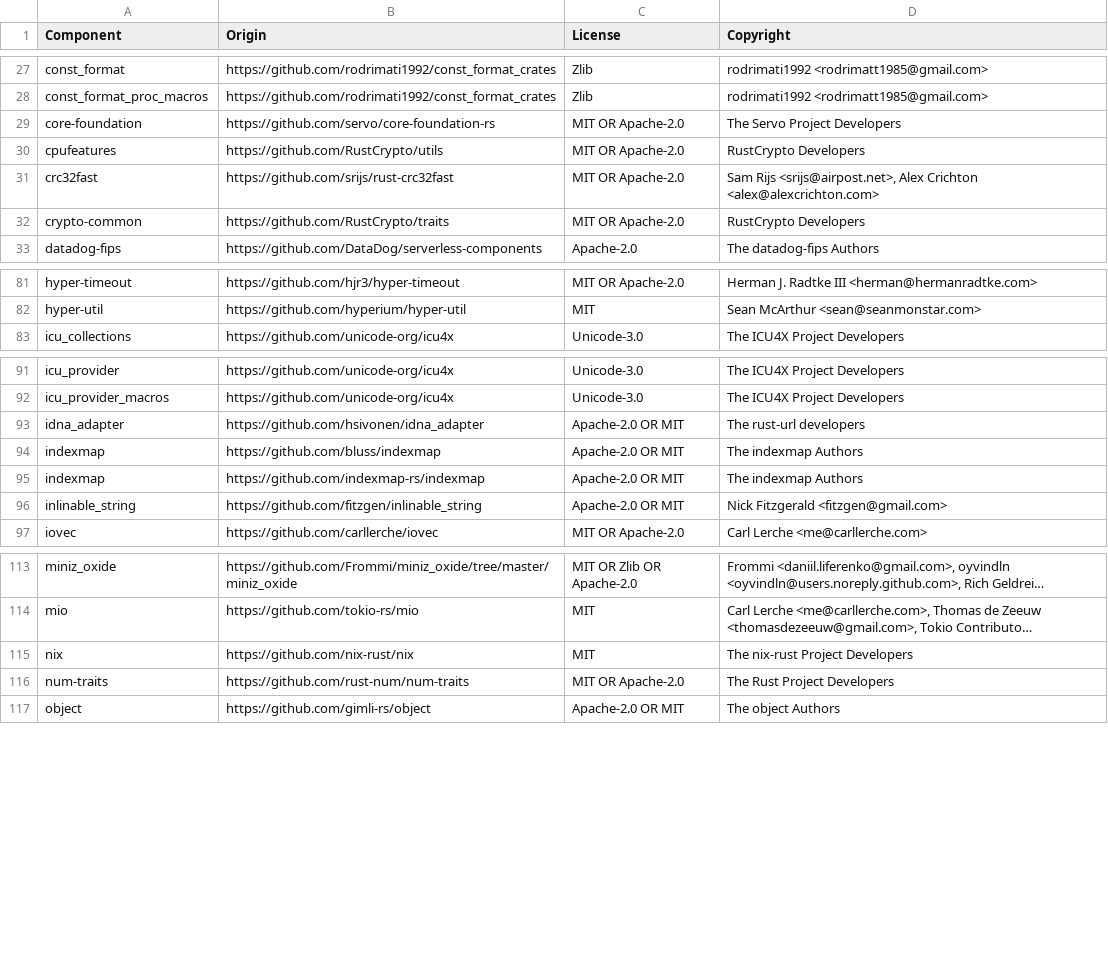
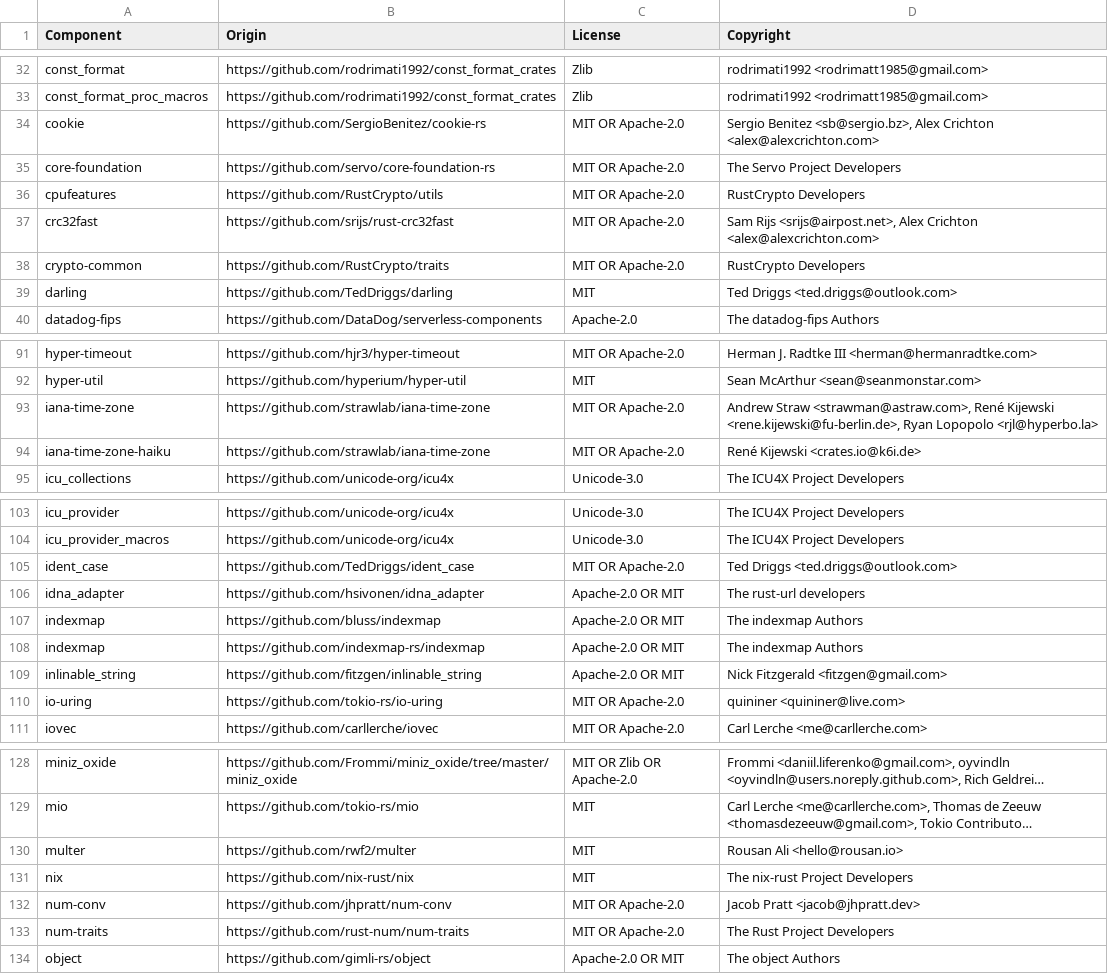
Before and after one commit to DataDog/datadog-lambda-extension, a CSV file: bottlecap/LICENSE-3rdparty.csv, drawn as a sheet; only a part is shown, gaps mark what is left out; long unchanged cells end in …; the diff covers the shown part only; the diff names each change by its address in the sheet, - before the commit and + after, or states it on an @@ line.

```diff
--- a/bottlecap/LICENSE-3rdparty.csv
+++ b/bottlecap/LICENSE-3rdparty.csv
+row 34: cookie | https://github.com/SergioBenitez/cookie-rs | MIT OR Apache-2.0 | Sergio Benitez <sb@sergio.bz>, Alex Crichton <alex@alexcrichton.com>
+row 39: darling | https://github.com/TedDriggs/darling | MIT | Ted Driggs <ted.driggs@outlook.com>
+row 93: iana-time-zone | https://github.com/strawlab/iana-time-zone | MIT OR Apache-2.0 | Andrew Straw <strawman@astraw.com>, René Kijewski <rene.kijewski@fu-berlin.de>, Ryan Lopopolo <rjl@hyperbo.la>
+row 94: iana-time-zone-haiku | https://github.com/strawlab/iana-time-zone | MIT OR Apache-2.0 | René Kijewski <crates.io@k6i.de>
+row 105: ident_case | https://github.com/TedDriggs/ident_case | MIT OR Apache-2.0 | Ted Driggs <ted.driggs@outlook.com>
+row 110: io-uring | https://github.com/tokio-rs/io-uring | MIT OR Apache-2.0 | quininer <quininer@live.com>
+row 130: multer | https://github.com/rwf2/multer | MIT | Rousan Ali <hello@rousan.io>
+row 132: num-conv | https://github.com/jhpratt/num-conv | MIT OR Apache-2.0 | Jacob Pratt <jacob@jhpratt.dev>
```
Also changed, not shown: 19 added rows elsewhere in this file.
